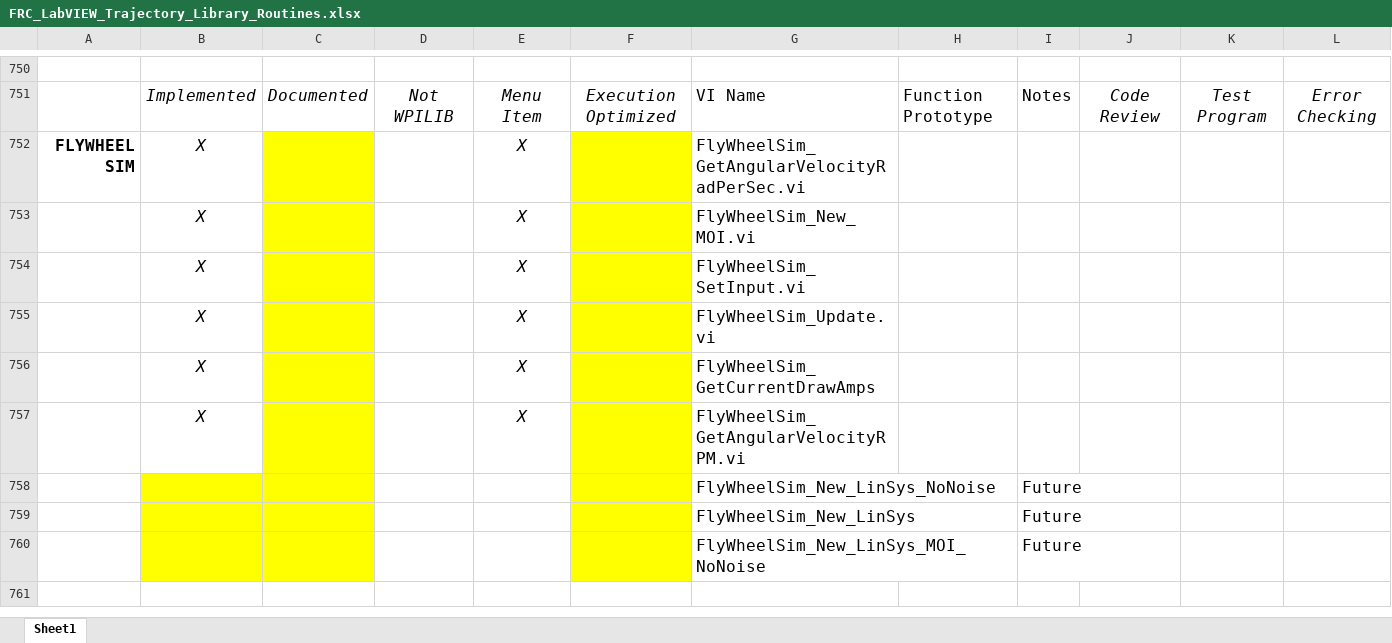
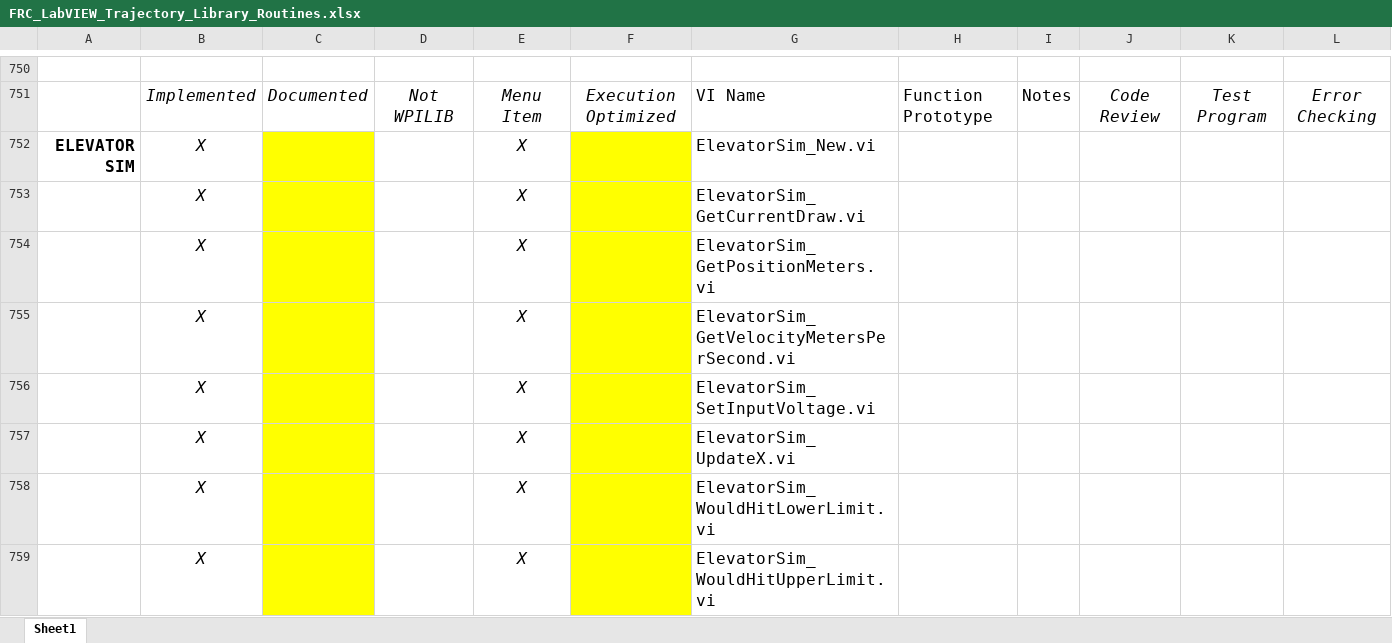
Before and after one commit to jsimpso81/WPIlibMathLabVIEW, an Excel workbook: FRC_LV_Trajectory_Library/FRC_LabVIEW_Trajectory_Library_Routines.xlsx, sheet Sheet1, drawn as a sheet; only a part is shown, gaps mark what is left out; the shorter side is filled out with more unchanged rows; values as stored, in another font and other column widths than the file's, no borders; the diff covers the shown part only; the diff names each change by its address in the sheet, - before the commit and + after, or states it on an @@ line.

```diff
--- a/FRC_LV_Trajectory_Library/FRC_LabVIEW_Trajectory_Library_Routines.xlsx (sheet Sheet1)
+++ b/FRC_LV_Trajectory_Library/FRC_LabVIEW_Trajectory_Library_Routines.xlsx (sheet Sheet1)
+row 752: ELEVATOR SIM | X |  |  | X |  | ElevatorSim_New.vi
+row 753:  | X |  |  | X |  | ElevatorSim_GetCurrentDraw.vi
+row 754:  | X |  |  | X |  | ElevatorSim_GetPositionMeters.vi
+row 755:  | X |  |  | X |  | ElevatorSim_GetVelocityMetersPerSecond.vi
+row 756:  | X |  |  | X |  | ElevatorSim_SetInputVoltage.vi
+row 757:  | X |  |  | X |  | ElevatorSim_UpdateX.vi
+row 758:  | X |  |  | X |  | ElevatorSim_WouldHitLowerLimit.vi
+row 759:  | X |  |  | X |  | ElevatorSim_WouldHitUpperLimit.vi
```
Also changed, not shown: 37 added rows, 1 removed row, 7 edited cells and cell formats elsewhere in this sheet, 14 other files.
